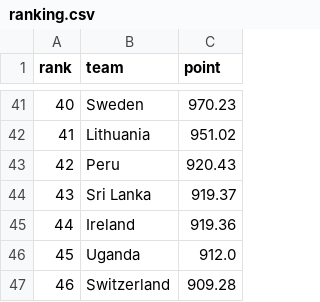
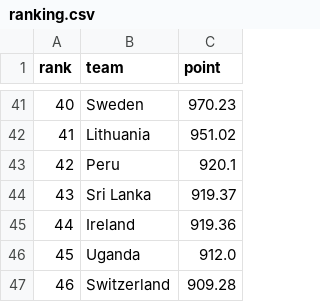
Before and after one commit to cafei-n/baseball_world, a CSV file: data/ranking.csv, drawn as a sheet; only a part is shown, gaps mark what is left out; the diff covers the shown part only.

```diff
--- a/data/ranking.csv
+++ b/data/ranking.csv
@@ -42,3 +42,3 @@
 41,Lithuania,951.02
-42,Peru,920.43
+42,Peru,920.1
 43,Sri Lanka,919.37
```
Also changed, not shown: 11 edited cells elsewhere in this file, data/ranking_history.csv, data/scraped_events.csv, 9 other files.
